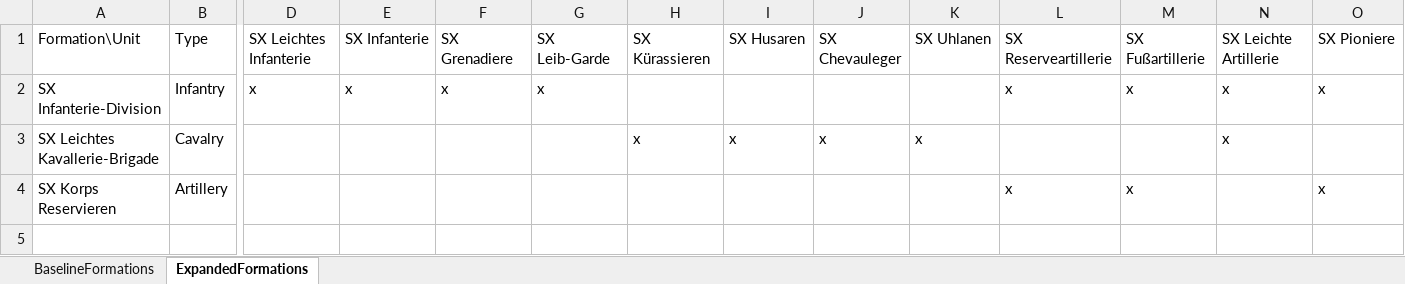
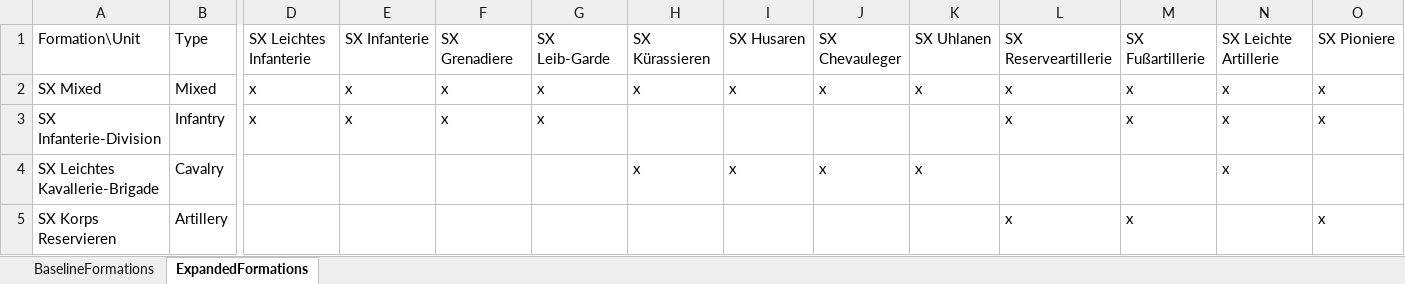
Before and after one commit to toddp1812/ESR_NewRecruit, an Excel workbook: assets/ESR Formations-Saxony.xlsx, sheet ExpandedFormations, drawn as a sheet; only a part is shown, gaps mark what is left out; values as stored, in another font and other column widths than the file's, no borders; rows hold the shown columns only; the diff names each change by its address in the sheet, - before the commit and + after, or states it on an @@ line.

```diff
--- a/assets/ESR Formations-Saxony.xlsx (sheet ExpandedFormations)
+++ b/assets/ESR Formations-Saxony.xlsx (sheet ExpandedFormations)
+row 2: SX Mixed | Mixed | x | x | x | x | x | x | x | x | x | x | x | x
```
Also changed, not shown: assets/ESR Formations-Austria.xlsx, assets/ESR Formations-England.xlsx, 12 other files.
